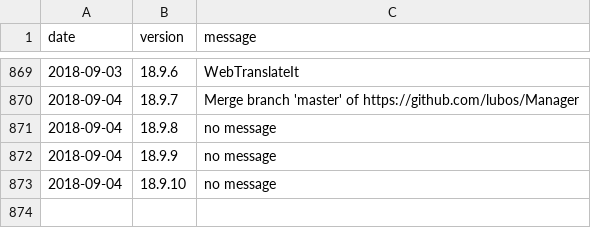
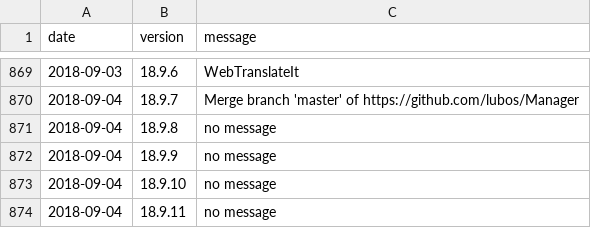
Before and after one commit to amankwa/www.manager.io, a CSV file: _data/releases.csv, drawn as a sheet; only a part is shown, gaps mark what is left out; the diff names each change by its address in the sheet, - before the commit and + after, or states it on an @@ line.

Commit message:
New release

```diff
--- a/_data/releases.csv
+++ b/_data/releases.csv
+row 874: 2018-09-04 | 18.9.11 | no message
```
